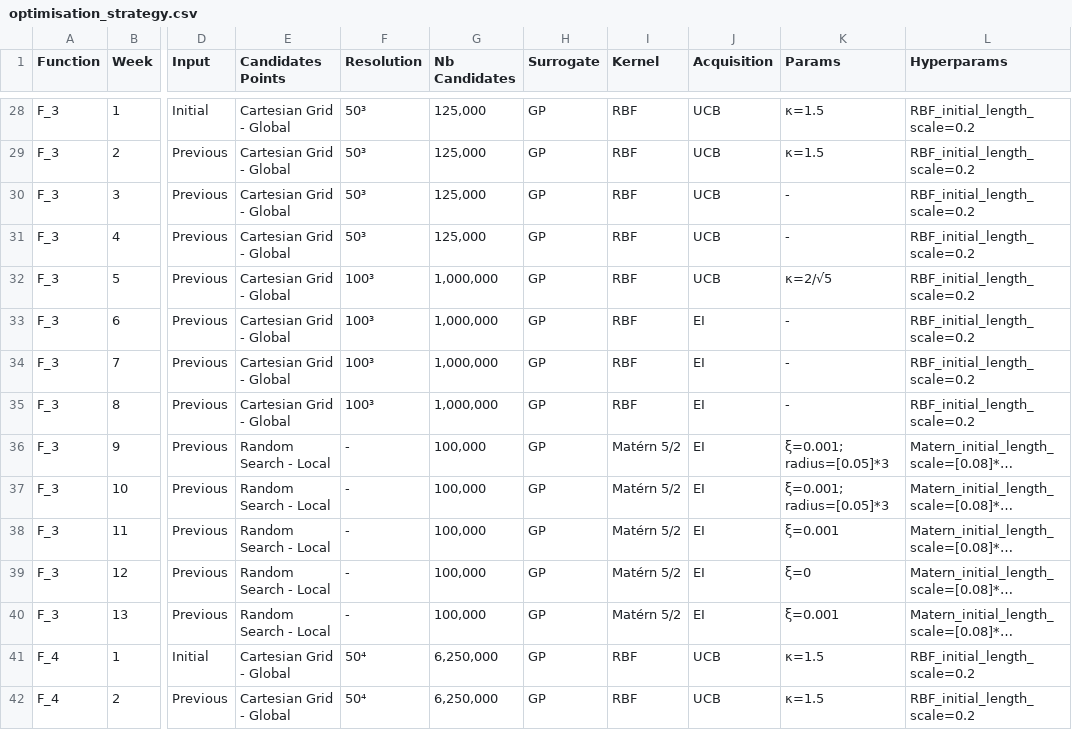
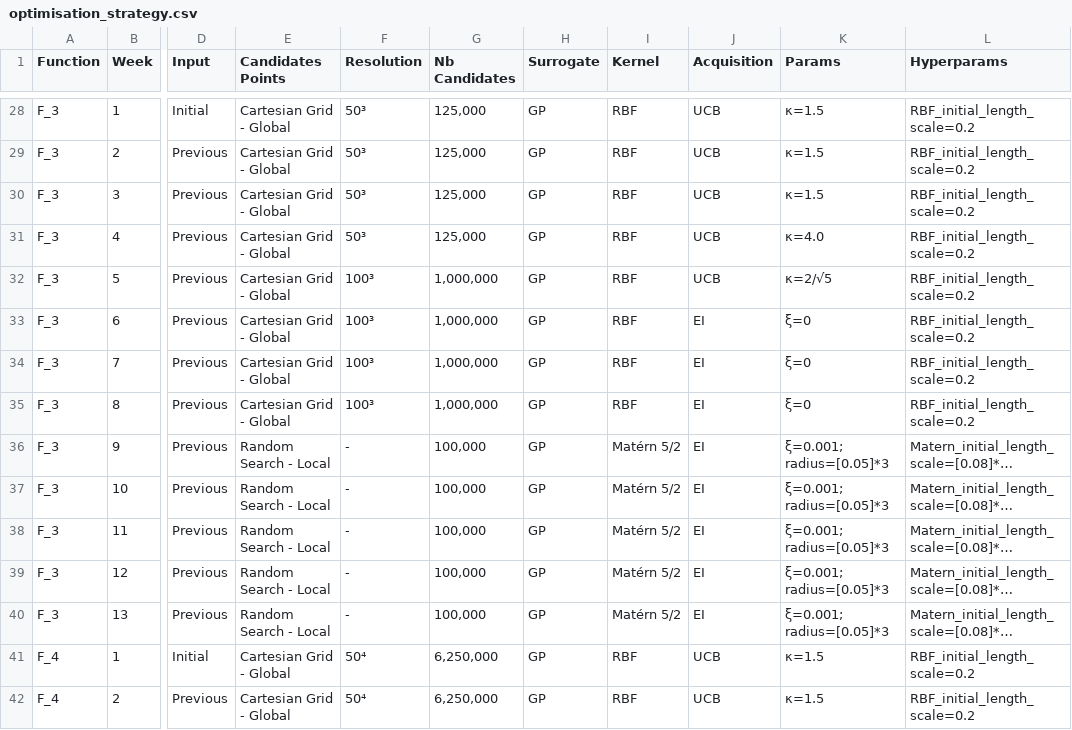
Before and after one commit to hervezogo/Bayesian-Black-Box-Optimisation, a CSV file: data/records/optimisation_strategy.csv, drawn as a sheet; only a part is shown, gaps mark what is left out; long unchanged cells end in …; the diff covers the shown part only; the diff names each change by its address in the sheet, - before the commit and + after, or states it on an @@ line.

Commit message:
strategy records update

```diff
--- a/data/records/optimisation_strategy.csv
+++ b/data/records/optimisation_strategy.csv
-K30 (Params): -
+K30 (Params): κ=1.5
-K31 (Params): -
+K31 (Params): κ=4.0
-K33:K35 (Params): -
+K33:K35 (Params): ξ=0
-K38 (Params): ξ=0.001
+K38 (Params): ξ=0.001; radius=[0.05]*3
-K39 (Params): ξ=0
+K39 (Params): ξ=0.001; radius=[0.05]*3
-K40 (Params): ξ=0.001
+K40 (Params): ξ=0.001; radius=[0.05]*3
```
Also changed, not shown: 11 edited cells elsewhere in this file.
